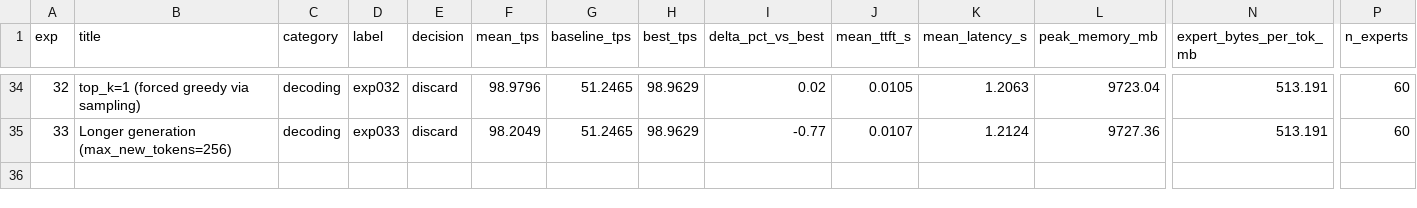
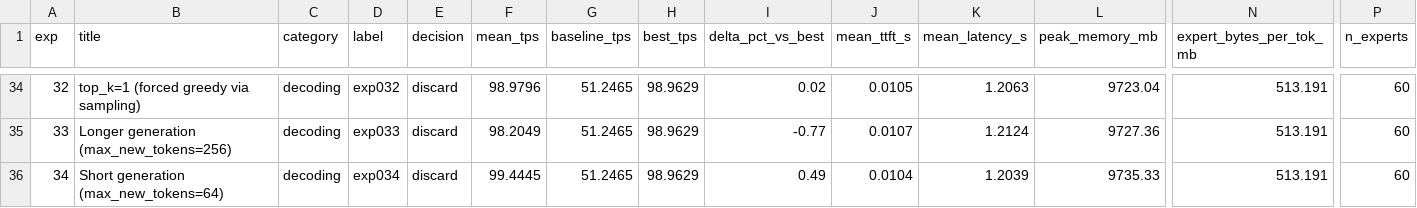
Before and after one commit to mauriciotorres-ds/flash-moe, a CSV file: inference-research/results/experiments.csv, drawn as a sheet; only a part is shown, gaps mark what is left out; rows hold the shown columns only; the diff names each change by its address in the sheet, - before the commit and + after, or states it on an @@ line.

Commit message:
exp034: Short generation (max_new_tokens=64) [discard] 99.4445 tok/s

```diff
--- a/inference-research/results/experiments.csv
+++ b/inference-research/results/experiments.csv
+row 36: 34 | Short generation (max_new_tokens=64) | decoding | exp034 | discard | 99.4445 | 51.2465 | 98.9629 | 0.49 | 0.0104 | 1.2039 | 9735.33 | 513.191 | 60
```
Also changed, not shown: inference-research/results/benchmark_history.csv, 4 other files.
